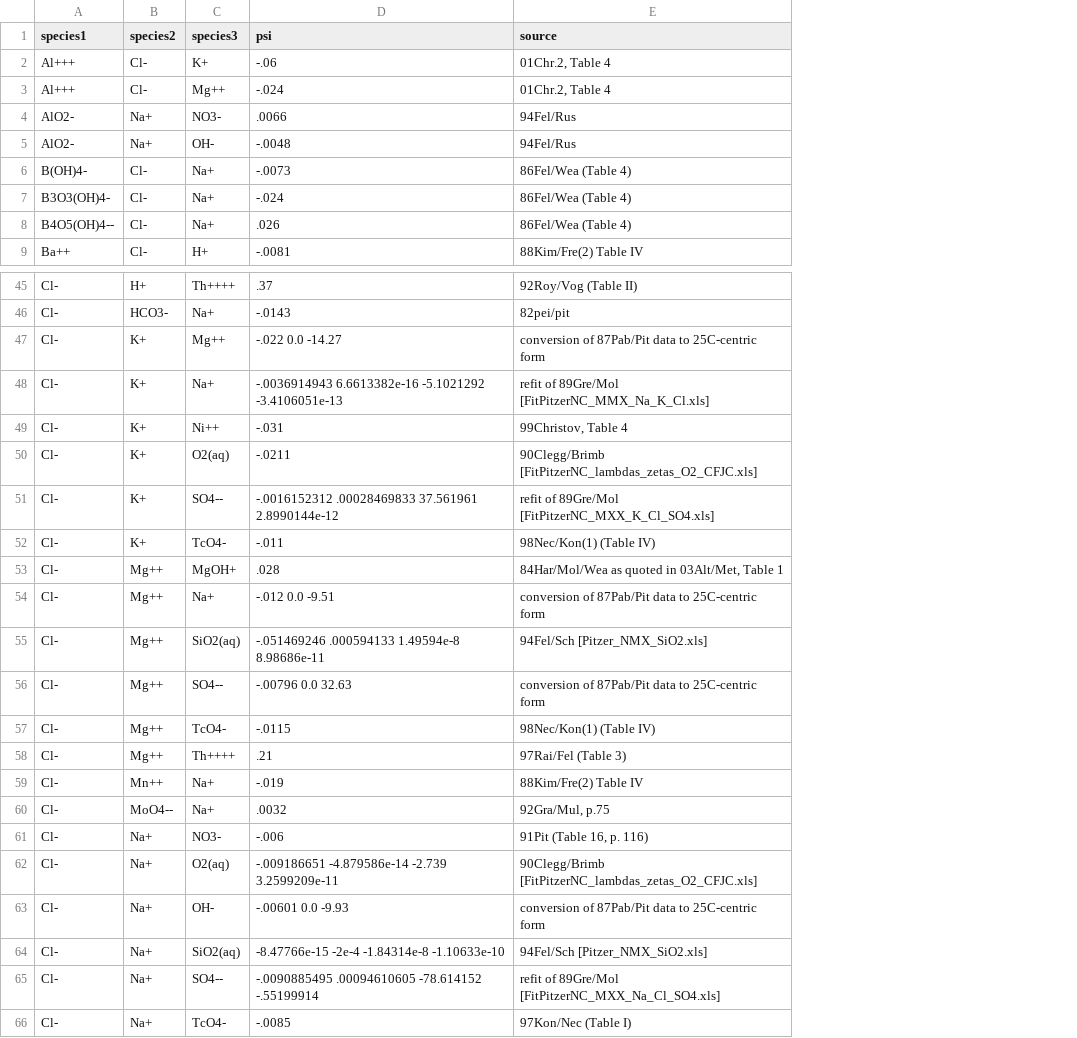
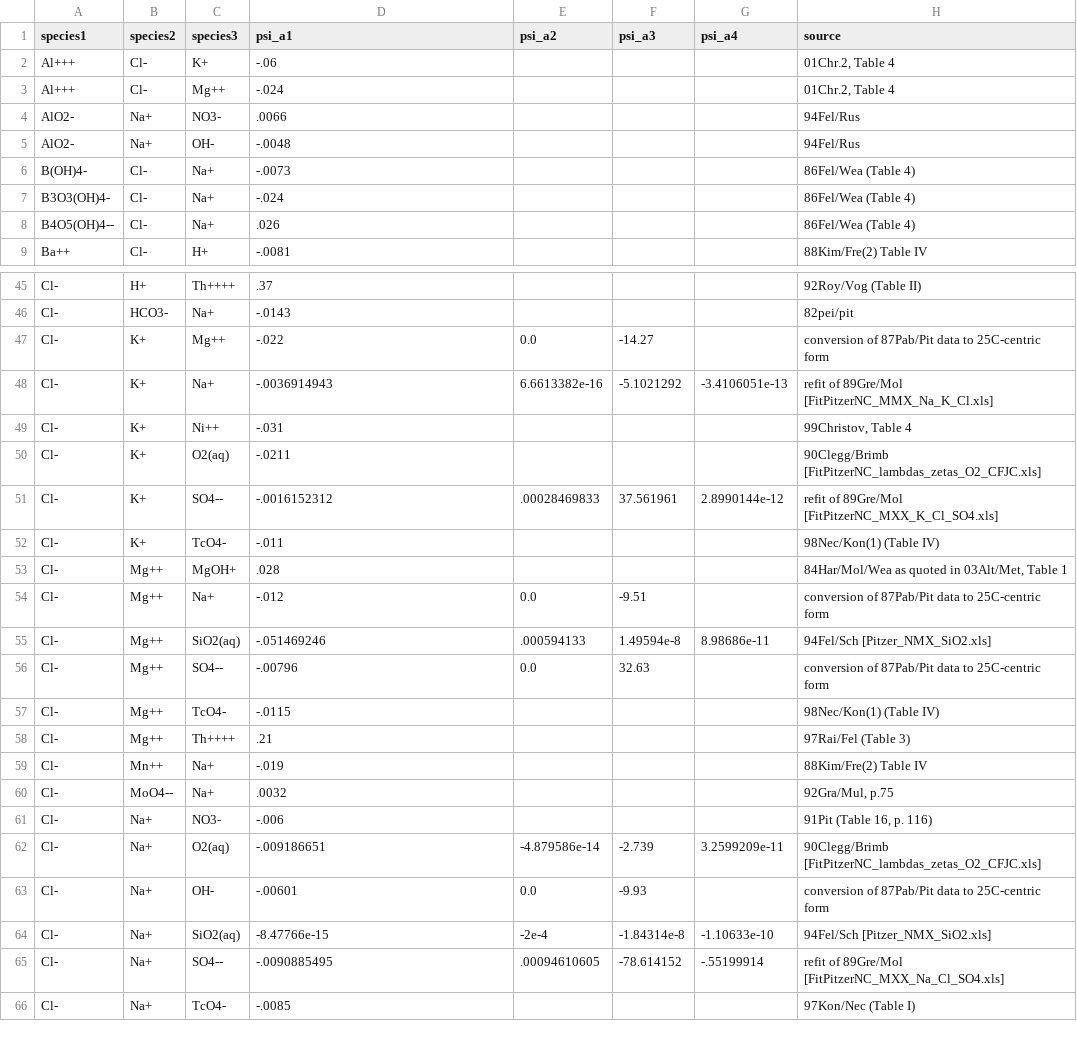
Before and after one commit to clara-o-d/hygroscopic-salts, a CSV file: data/parsed_thermodb/pitzer_psi.csv, drawn as a sheet; only a part is shown, gaps mark what is left out; the diff covers the shown part only; the diff names each change by its address in the sheet, - before the commit and + after, or states it on an @@ line.

```diff
--- a/data/parsed_thermodb/pitzer_psi.csv
+++ b/data/parsed_thermodb/pitzer_psi.csv
+column E (psi_a2), rows 47-65: 0.0 | 6.6613382e-16 |  |  | .00028469833 |  |  | 0.0 | .000594133 | 0.0 |  |  |  |  |  | -4.879586e-14 | 0.0 | -2e-4 | .00094610605
+column F (psi_a3), rows 47-65: -14.27 | -5.1021292 |  |  | 37.561961 |  |  | -9.51 | 1.49594e-8 | 32.63 |  |  |  |  |  | -2.739 | -9.93 | -1.84314e-8 | -78.614152
+column G (psi_a4), rows 48-65: -3.4106051e-13 |  |  | 2.8990144e-12 |  |  |  | 8.98686e-11 |  |  |  |  |  |  | 3.2599209e-11 |  | -1.10633e-10 | -.55199914
-D1: psi
+D1: psi_a1
-D47 (psi_a1): -.022 0.0 -14.27
+D47 (psi_a1): -.022
-D48 (psi_a1): -.0036914943 6.6613382e-16 -5.1021292 -3.4106051e-13
+D48 (psi_a1): -.0036914943
-D51 (psi_a1): -.0016152312 .00028469833 37.561961 2.8990144e-12
+D51 (psi_a1): -.0016152312
-D54 (psi_a1): -.012 0.0 -9.51
+D54 (psi_a1): -.012
-D55 (psi_a1): -.051469246 .000594133 1.49594e-8 8.98686e-11
+D55 (psi_a1): -.051469246
-D56 (psi_a1): -.00796 0.0 32.63
+D56 (psi_a1): -.00796
-D62 (psi_a1): -.009186651 -4.879586e-14 -2.739 3.2599209e-11
+D62 (psi_a1): -.009186651
-D63 (psi_a1): -.00601 0.0 -9.93
+D63 (psi_a1): -.00601
-D64 (psi_a1): -8.47766e-15 -2e-4 -1.84314e-8 -1.10633e-10
+D64 (psi_a1): -8.47766e-15
-D65 (psi_a1): -.0090885495 .00094610605 -78.614152 -.55199914
+D65 (psi_a1): -.0090885495
```
Also changed, not shown: 9 edited cells elsewhere in this file, data/parsed_thermodb/pitzer_binary.csv, data/parsed_thermodb/pitzer_lambda.csv, 22 other files.
